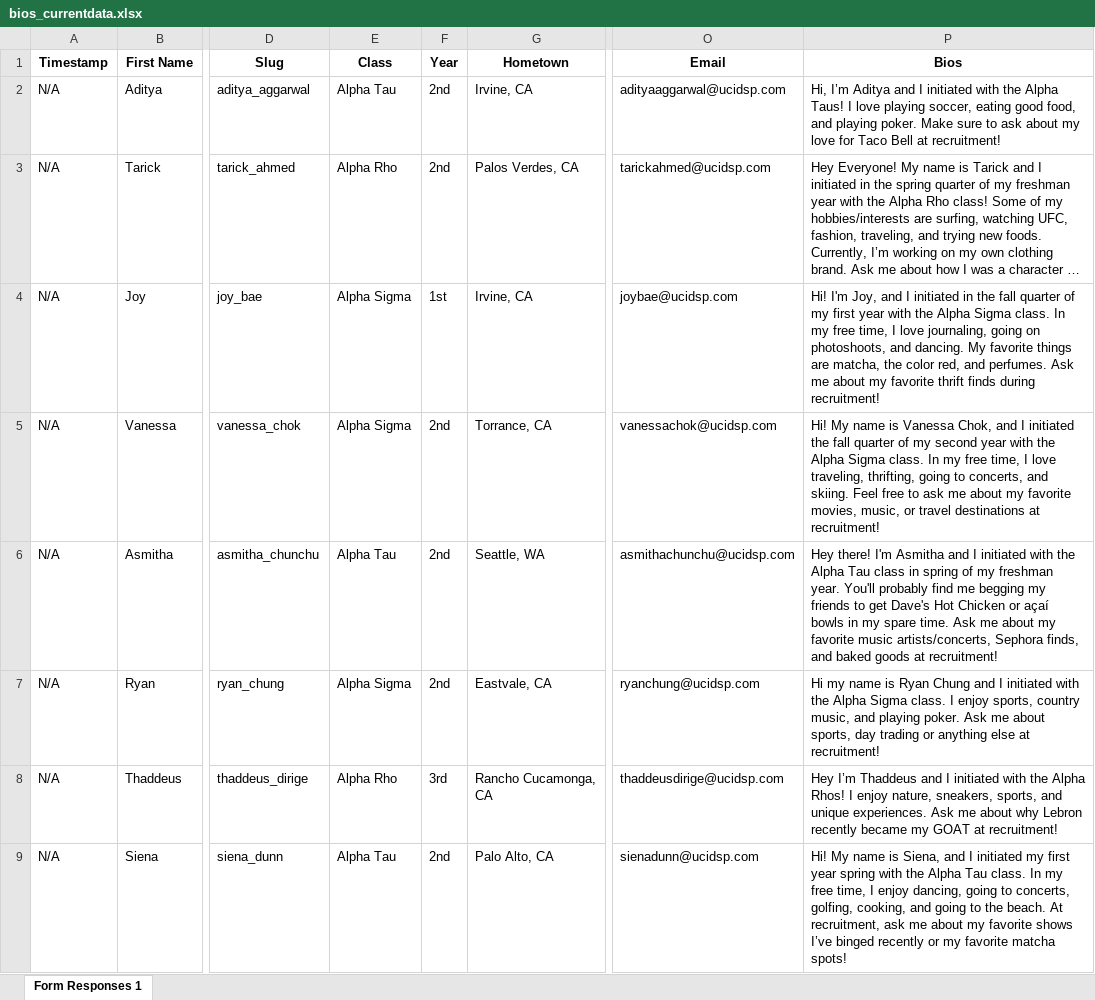
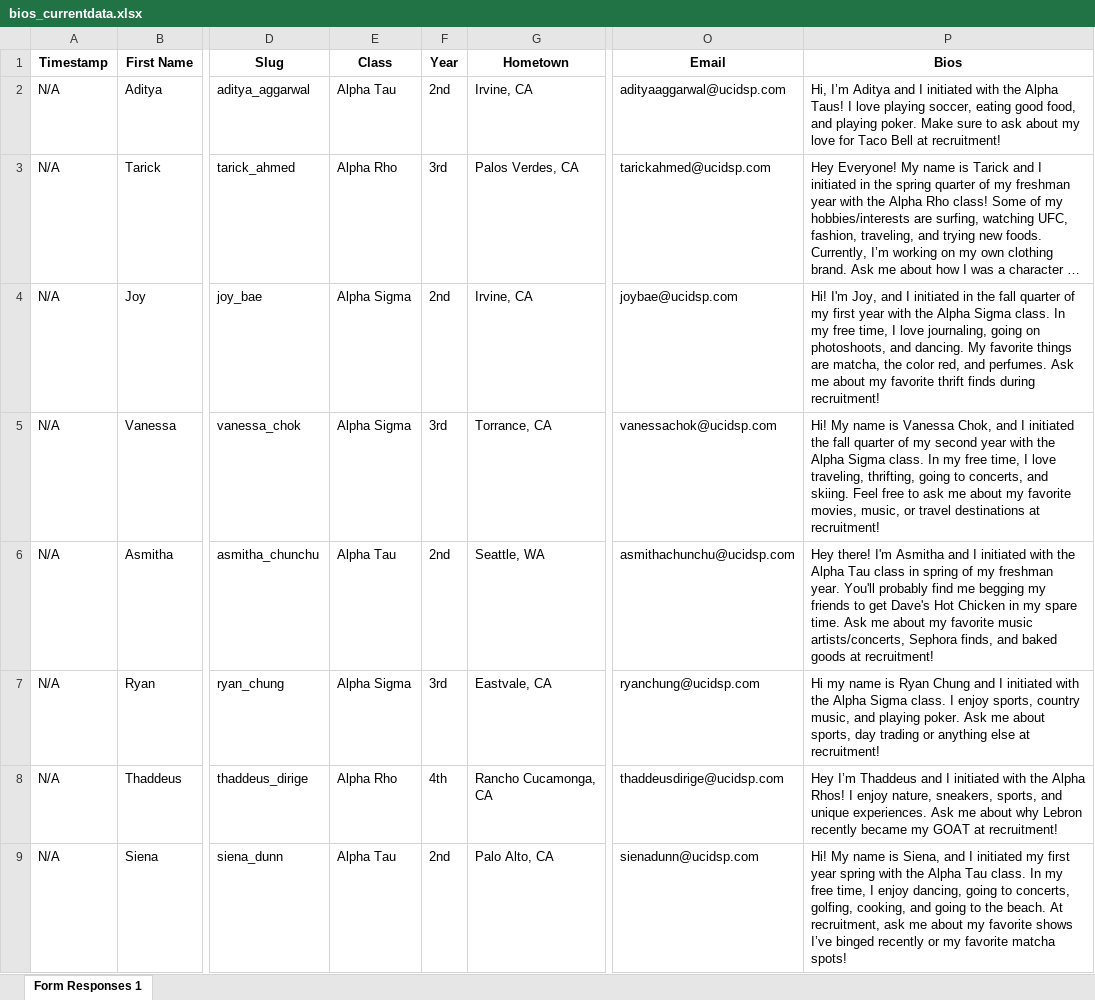
Before and after one commit to dspuci/dspuci-website-gatsby, an Excel workbook: src/data/current_data/bios_currentdata.xlsx, sheet Form Responses 1, drawn as a sheet; only a part is shown, gaps mark what is left out; long unchanged cells end in …; values as stored, in another font and other column widths than the file's, no borders; charts and pictures not drawn; the diff covers the shown part only; the diff names each change by its address in the sheet, - before the commit and + after, or states it on an @@ line.

```diff
--- a/src/data/current_data/bios_currentdata.xlsx (sheet Form Responses 1)
+++ b/src/data/current_data/bios_currentdata.xlsx (sheet Form Responses 1)
-F3 (Year): 2nd
+F3 (Year): 3rd
-F4 (Year): 1st
+F4 (Year): 2nd
-F5 (Year): 2nd
+F5 (Year): 3rd
-P6 (Bios): …Hot Chicken or açaí bowls in my…
+P6 (Bios): …Hot Chicken in my…
-F7 (Year): 2nd
+F7 (Year): 3rd
-F8 (Year): 3rd
+F8 (Year): 4th
```
Also changed, not shown: 2 removed rows and 43 edited cells elsewhere in this sheet, src/data/careers.xlsx, src/data/current_data/directors_currentdata.xlsx, 43 other files.
